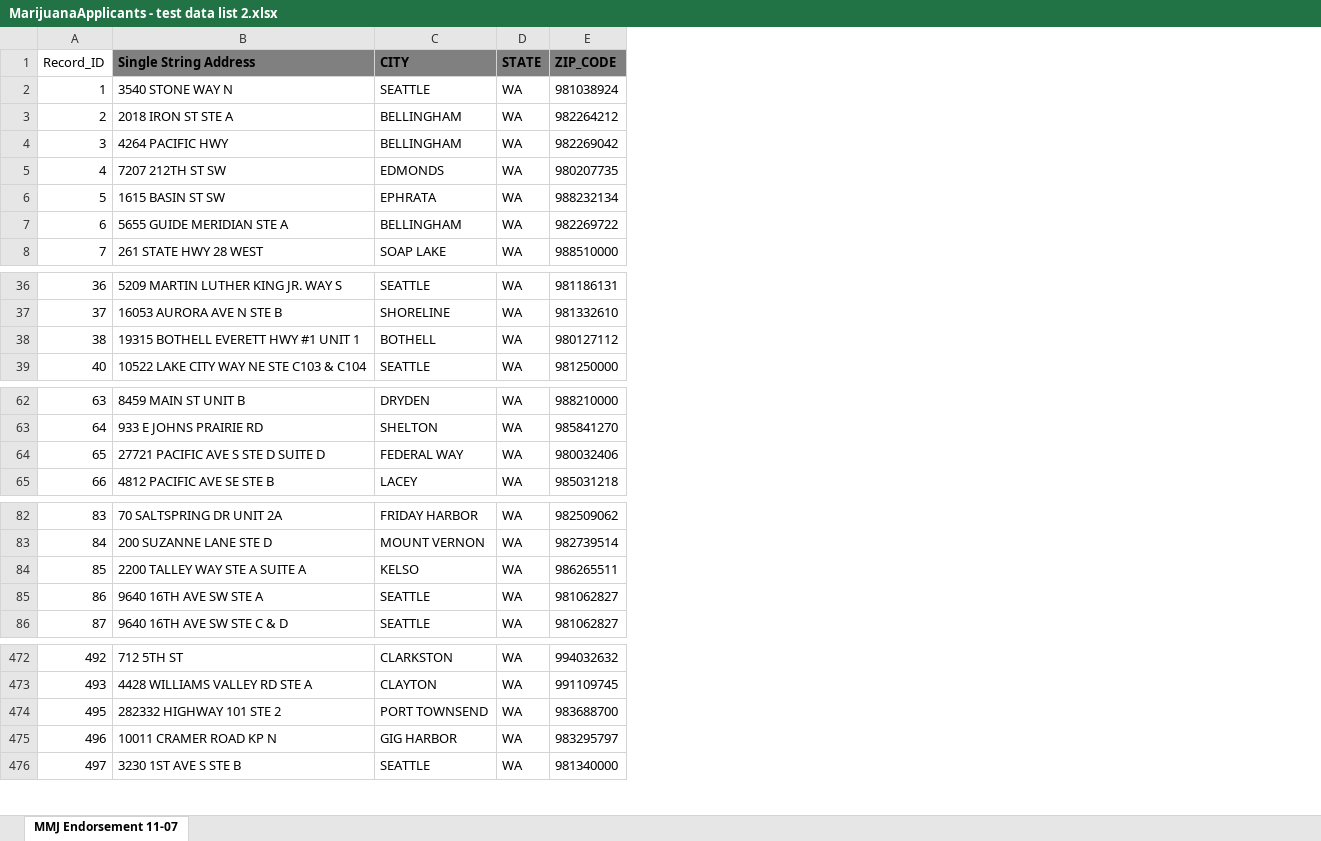
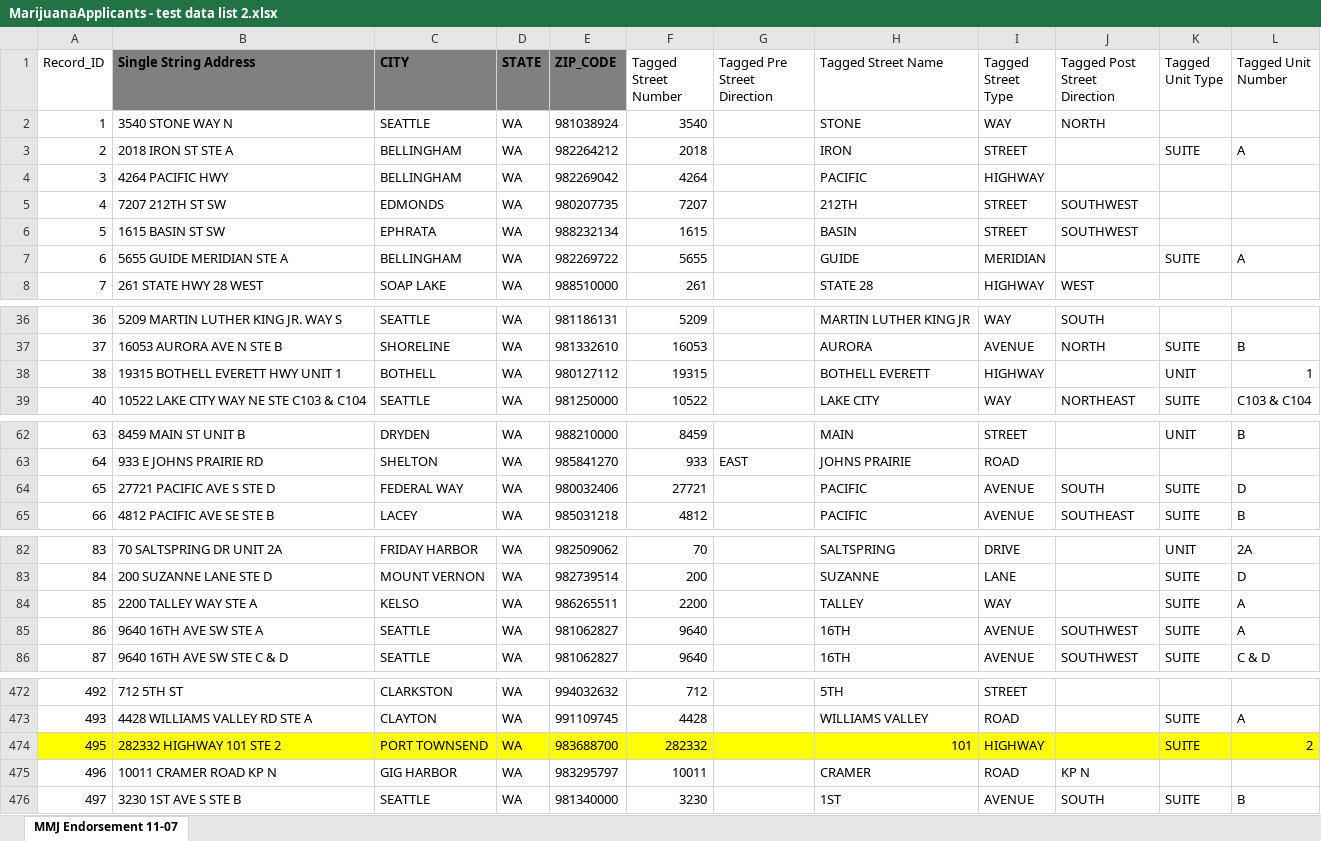
Before and after one commit to aberk104/CS410-Project, an Excel workbook: data/MarijuanaApplicants - test data list 2.xlsx, sheet MMJ Endorsement 11-07, drawn as a sheet; only a part is shown, gaps mark what is left out; values as stored, in another font and other column widths than the file's, no borders; the diff covers the shown part only; the diff names each change by its address in the sheet, - before the commit and + after, or states it on an @@ line.

```diff
--- a/data/MarijuanaApplicants - test data list 2.xlsx (sheet MMJ Endorsement 11-07)
+++ b/data/MarijuanaApplicants - test data list 2.xlsx (sheet MMJ Endorsement 11-07)
+column F (Tagged Street Number), rows 2-8: 3540 | 2018 | 4264 | 7207 | 1615 | 5655 | 261; rows 36-39: 5209 | 16053 | 19315 | 10522; rows 62-65: 8459 | 933 | 27721 | 4812; rows 82-86: 70 | 200 | 2200 | 9640 | 9640; rows 472-476: 712 | 4428 | 282332 | 10011 | 3230
+column G (Tagged Pre Street Direction), row 63: EAST
+column H (Tagged Street Name), rows 2-8: STONE | IRON | PACIFIC | 212TH | BASIN | GUIDE | STATE 28; rows 36-39: MARTIN LUTHER KING JR | AURORA | BOTHELL EVERETT | LAKE CITY; rows 62-65: MAIN | JOHNS PRAIRIE | PACIFIC | PACIFIC; rows 82-86: SALTSPRING | SUZANNE | TALLEY | 16TH | 16TH; rows 472-476: 5TH | WILLIAMS VALLEY | 101 | CRAMER | 1ST
+column I (Tagged Street Type), rows 2-8: WAY | STREET | HIGHWAY | STREET | STREET | MERIDIAN | HIGHWAY; rows 36-39: WAY | AVENUE | HIGHWAY | WAY; rows 62-65: STREET | ROAD | AVENUE | AVENUE; rows 82-86: DRIVE | LANE | WAY | AVENUE | AVENUE; rows 472-476: STREET | ROAD | HIGHWAY | ROAD | AVENUE
+column J (Tagged Post Street Direction), rows 2-8: NORTH |  |  | SOUTHWEST | SOUTHWEST |  | WEST; rows 36-39: SOUTH | NORTH |  | NORTHEAST; rows 64-65: SOUTH | SOUTHEAST; rows 85-86: SOUTHWEST | SOUTHWEST; rows 475-476: KP N | SOUTH
+column K (Tagged Unit Type), rows 3-7: SUITE |  |  |  | SUITE; rows 37-39: SUITE | UNIT | SUITE; rows 62-65: UNIT |  | SUITE | SUITE; rows 82-86: UNIT | SUITE | SUITE | SUITE | SUITE; rows 473-476: SUITE | SUITE |  | SUITE
+column L (Tagged Unit Number), rows 3-7: A |  |  |  | A; rows 37-39: B | 1 | C103 & C104; rows 62-65: B |  | D | B; rows 82-86: 2A | D | A | A | C & D; rows 473-476: A | 2 |  | B
-B38 (Single String Address): 19315 BOTHELL EVERETT HWY #1 UNIT 1
+B38 (Single String Address): 19315 BOTHELL EVERETT HWY UNIT 1
-B64 (Single String Address): 27721 PACIFIC AVE S STE D SUITE D
+B64 (Single String Address): 27721 PACIFIC AVE S STE D
-B84 (Single String Address): 2200 TALLEY WAY STE A SUITE A
+B84 (Single String Address): 2200 TALLEY WAY STE A
-A474:E474 fill: none
+A474:E474 fill: #FFFF00
```
Also changed, not shown: 9 edited cells elsewhere in this sheet, data/MarijuanaApplicants - test data list 1.xlsx.
